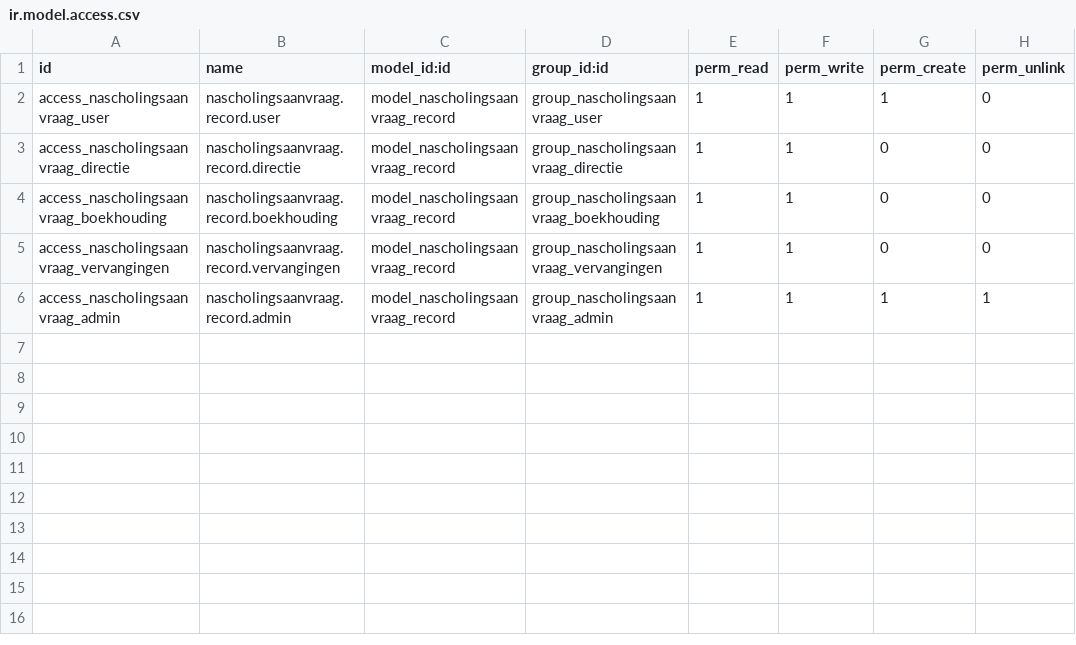
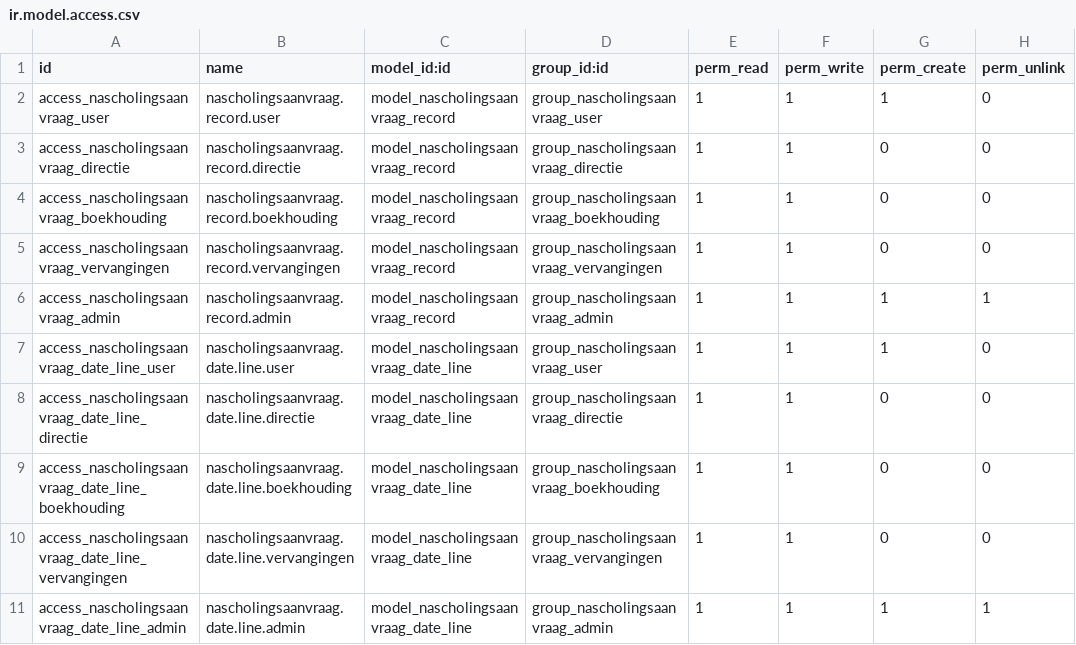
Before and after one commit to ictolvpbe/MySchool_addons, a CSV file: nascholingsaanvraag/security/ir.model.access.csv, drawn as a sheet; the diff names each change by its address in the sheet, - before the commit and + after, or states it on an @@ line.

Commit message:
Dashboard update nascholingsaanvraag

```diff
--- a/nascholingsaanvraag/security/ir.model.access.csv
+++ b/nascholingsaanvraag/security/ir.model.access.csv
+row 7: access_nascholingsaanvraag_date_line_user | nascholingsaanvraag.date.line.user | model_nascholingsaanvraag_date_line | group_nascholingsaanvraag_user | 1 | 1 | 1 | 0
+row 8: access_nascholingsaanvraag_date_line_directie | nascholingsaanvraag.date.line.directie | model_nascholingsaanvraag_date_line | group_nascholingsaanvraag_directie | 1 | 1 | 0 | 0
+row 9: access_nascholingsaanvraag_date_line_boekhouding | nascholingsaanvraag.date.line.boekhouding | model_nascholingsaanvraag_date_line | group_nascholingsaanvraag_boekhouding | 1 | 1 | 0 | 0
+row 10: access_nascholingsaanvraag_date_line_vervangingen | nascholingsaanvraag.date.line.vervangingen | model_nascholingsaanvraag_date_line | group_nascholingsaanvraag_vervangingen | 1 | 1 | 0 | 0
+row 11: access_nascholingsaanvraag_date_line_admin | nascholingsaanvraag.date.line.admin | model_nascholingsaanvraag_date_line | group_nascholingsaanvraag_admin | 1 | 1 | 1 | 1
```
Also changed, not shown: 19 other files.
